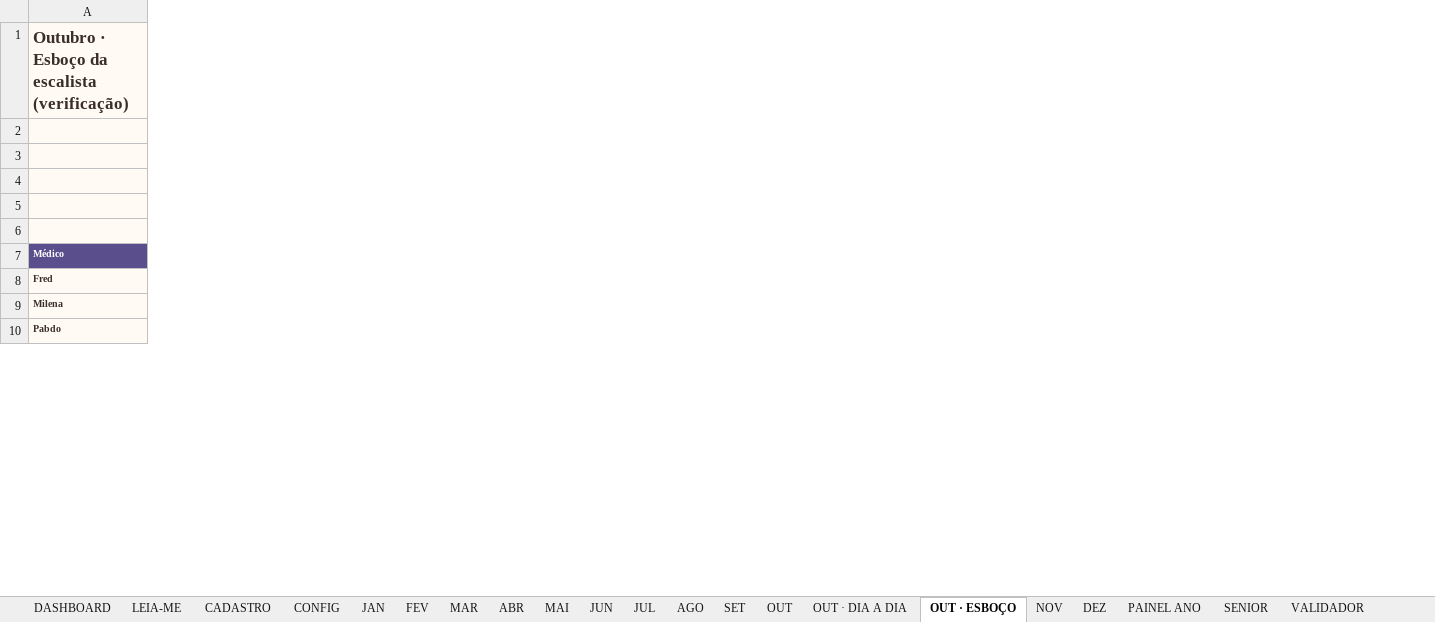
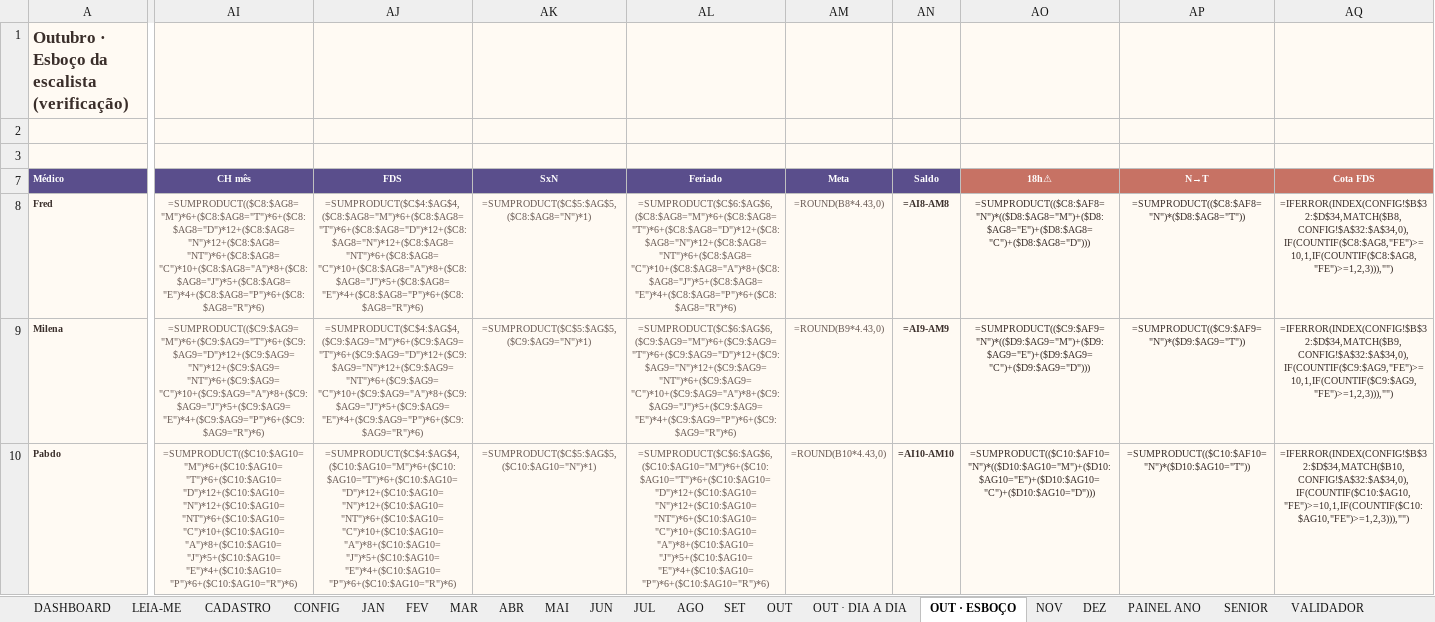
Before and after one commit to marcosgvs/colo-ritmo, an Excel workbook: docs/escala-tools/Escala UTI HCB 2026 - unificada v4.xlsx, sheet OUT · ESBOÇO, drawn as a sheet; only a part is shown, gaps mark what is left out; values as stored, in another font and other column widths than the file's, no borders; formulas without a stored value are shown as written; conditional formats not drawn; removed rows and columns are numbered as before the commit, all else as after; rows hold the shown columns only; the diff covers the shown part only; the diff names each change by its address in the sheet, - before the commit and + after, or states it on an @@ line.

```diff
--- a/docs/escala-tools/Escala UTI HCB 2026 - unificada v4.xlsx (sheet OUT · ESBOÇO)
+++ b/docs/escala-tools/Escala UTI HCB 2026 - unificada v4.xlsx (sheet OUT · ESBOÇO)
+column AI, rows 7-10: CH mês | =SUMPRODUCT(($C8:$AG8="M")*6+($C8:$AG8="T")*6+($C8:$AG8="D")*12+($C8:$AG8="N")*12+($C8:$AG8="NT")*6+($C8:$AG8="C")*10+($C8:$AG8="A")*8+($C8:$AG8="J")*5+($C8:$AG8="E")*4+($C8:$AG8="P")*6+($C8:$AG8="R")*6) | =SUMPRODUCT(($C9:$AG9="M")*6+($C9:$AG9="T")*6+($C9:$AG9="D")*12+($C9:$AG9="N")*12+($C9:$AG9="NT")*6+($C9:$AG9="C")*10+($C9:$AG9="A")*8+($C9:$AG9="J")*5+($C9:$AG9="E")*4+($C9:$AG9="P")*6+($C9:$AG9="R")*6) | =SUMPRODUCT(($C10:$AG10="M")*6+($C10:$AG10="T")*6+($C10:$AG10="D")*12+($C10:$AG10="N")*12+($C10:$AG10="NT")*6+($C10:$AG10="C")*10+($C10:$AG10="A")*8+($C10:$AG10="J")*5+($C10:$AG10="E")*4+($C10:$AG10="P")*6+($C10:$AG10="R")*6)
+column AJ, rows 7-10: FDS | =SUMPRODUCT($C$4:$AG$4,($C8:$AG8="M")*6+($C8:$AG8="T")*6+($C8:$AG8="D")*12+($C8:$AG8="N")*12+($C8:$AG8="NT")*6+($C8:$AG8="C")*10+($C8:$AG8="A")*8+($C8:$AG8="J")*5+($C8:$AG8="E")*4+($C8:$AG8="P")*6+($C8:$AG8="R")*6) | =SUMPRODUCT($C$4:$AG$4,($C9:$AG9="M")*6+($C9:$AG9="T")*6+($C9:$AG9="D")*12+($C9:$AG9="N")*12+($C9:$AG9="NT")*6+($C9:$AG9="C")*10+($C9:$AG9="A")*8+($C9:$AG9="J")*5+($C9:$AG9="E")*4+($C9:$AG9="P")*6+($C9:$AG9="R")*6) | =SUMPRODUCT($C$4:$AG$4,($C10:$AG10="M")*6+($C10:$AG10="T")*6+($C10:$AG10="D")*12+($C10:$AG10="N")*12+($C10:$AG10="NT")*6+($C10:$AG10="C")*10+($C10:$AG10="A")*8+($C10:$AG10="J")*5+($C10:$AG10="E")*4+($C10:$AG10="P")*6+($C10:$AG10="R")*6)
+column AK, rows 7-10: SxN | =SUMPRODUCT($C$5:$AG$5,($C8:$AG8="N")*1) | =SUMPRODUCT($C$5:$AG$5,($C9:$AG9="N")*1) | =SUMPRODUCT($C$5:$AG$5,($C10:$AG10="N")*1)
+column AL, rows 7-10: Feriado | =SUMPRODUCT($C$6:$AG$6,($C8:$AG8="M")*6+($C8:$AG8="T")*6+($C8:$AG8="D")*12+($C8:$AG8="N")*12+($C8:$AG8="NT")*6+($C8:$AG8="C")*10+($C8:$AG8="A")*8+($C8:$AG8="J")*5+($C8:$AG8="E")*4+($C8:$AG8="P")*6+($C8:$AG8="R")*6) | =SUMPRODUCT($C$6:$AG$6,($C9:$AG9="M")*6+($C9:$AG9="T")*6+($C9:$AG9="D")*12+($C9:$AG9="N")*12+($C9:$AG9="NT")*6+($C9:$AG9="C")*10+($C9:$AG9="A")*8+($C9:$AG9="J")*5+($C9:$AG9="E")*4+($C9:$AG9="P")*6+($C9:$AG9="R")*6) | =SUMPRODUCT($C$6:$AG$6,($C10:$AG10="M")*6+($C10:$AG10="T")*6+($C10:$AG10="D")*12+($C10:$AG10="N")*12+($C10:$AG10="NT")*6+($C10:$AG10="C")*10+($C10:$AG10="A")*8+($C10:$AG10="J")*5+($C10:$AG10="E")*4+($C10:$AG10="P")*6+($C10:$AG10="R")*6)
+column AM, rows 7-10: Meta | =ROUND(B8*4.43,0) | =ROUND(B9*4.43,0) | =ROUND(B10*4.43,0)
+column AN, rows 7-10: Saldo | =AI8-AM8 | =AI9-AM9 | =AI10-AM10
+column AO, rows 7-10: 18h⚠ | =SUMPRODUCT(($C8:$AF8="N")*(($D8:$AG8="M")+($D8:$AG8="E")+($D8:$AG8="C")+($D8:$AG8="D"))) | =SUMPRODUCT(($C9:$AF9="N")*(($D9:$AG9="M")+($D9:$AG9="E")+($D9:$AG9="C")+($D9:$AG9="D"))) | =SUMPRODUCT(($C10:$AF10="N")*(($D10:$AG10="M")+($D10:$AG10="E")+($D10:$AG10="C")+($D10:$AG10="D")))
+column AP, rows 7-10: N→T | =SUMPRODUCT(($C8:$AF8="N")*($D8:$AG8="T")) | =SUMPRODUCT(($C9:$AF9="N")*($D9:$AG9="T")) | =SUMPRODUCT(($C10:$AF10="N")*($D10:$AG10="T"))
+column AQ, rows 7-10: Cota FDS | =IFERROR(INDEX(CONFIG!$B$32:$D$34,MATCH($B8,CONFIG!$A$32:$A$34,0),IF(COUNTIF($C8:$AG8,"FE")>=10,1,IF(COUNTIF($C8:$AG8,"FE")>=1,2,3))),"") | =IFERROR(INDEX(CONFIG!$B$32:$D$34,MATCH($B9,CONFIG!$A$32:$A$34,0),IF(COUNTIF($C9:$AG9,"FE")>=10,1,IF(COUNTIF($C9:$AG9,"FE")>=1,2,3))),"") | =IFERROR(INDEX(CONFIG!$B$32:$D$34,MATCH($B10,CONFIG!$A$32:$A$34,0),IF(COUNTIF($C10:$AG10,"FE")>=10,1,IF(COUNTIF($C10:$AG10,"FE")>=1,2,3))),"")
-row 4: (empty)
-row 5: (empty)
-row 6: (empty)
```
Also changed, not shown: 2 added columns elsewhere in this sheet, sheet PAINEL ANO, sheet DADOS DASH, sheet NOV, sheet DEZ, sheet FEV, sheet JAN, 10 more sheets, hidden cells, 4 other files.
